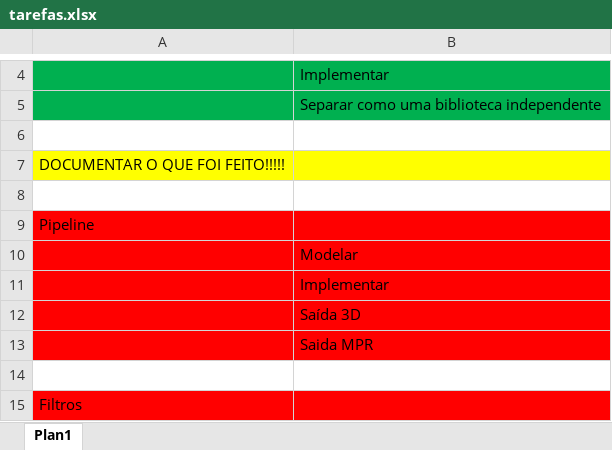
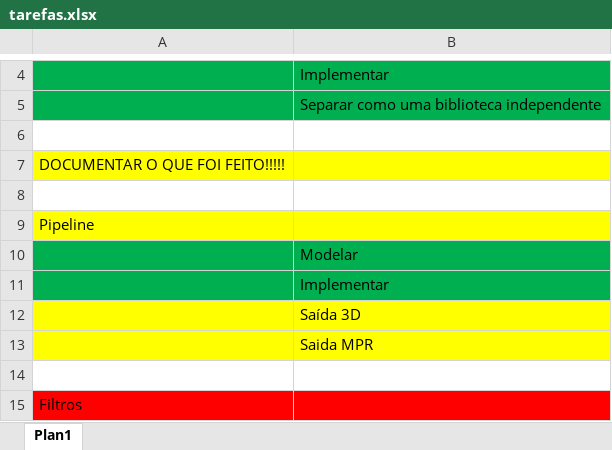
Before and after one commit to dongeronimo/exdental, an Excel workbook: exdental/tarefas.xlsx, sheet Plan1, drawn as a sheet; only a part is shown, gaps mark what is left out; values as stored, in another font and other column widths than the file's, no borders; the diff names each change by its address in the sheet, - before the commit and + after, or states it on an @@ line.

Commit message:
Pipeline sendo feita

```diff
--- a/exdental/tarefas.xlsx (sheet Plan1)
+++ b/exdental/tarefas.xlsx (sheet Plan1)
-A9:B9 fill: #FF0000
+A9:B9 fill: #FFFF00
-A10:B11 fill: #FF0000
+A10:B11 fill: #00B050
-A12:B13 fill: #FF0000
+A12:B13 fill: #FFFF00
```
